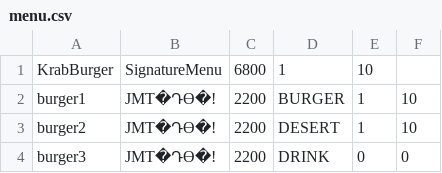
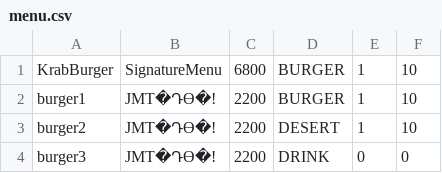
Before and after one commit to dmu-sjjs/KrustyKrab-web, a CSV file: src/main/java/js/krustykrab/csv/menu.csv, drawn as a sheet; only a part is shown.

Commit message:
csv파일 오류 수정

```diff
--- a/src/main/java/js/krustykrab/csv/menu.csv
+++ b/src/main/java/js/krustykrab/csv/menu.csv
@@ -1,2 +1,2 @@
-KrabBurger, SignatureMenu, 6800, 1, 10
+KrabBurger,SignatureMenu,6800,BURGER,1,10
 burger1,JMT�Դϴ�!,2200,BURGER,1,10
```
